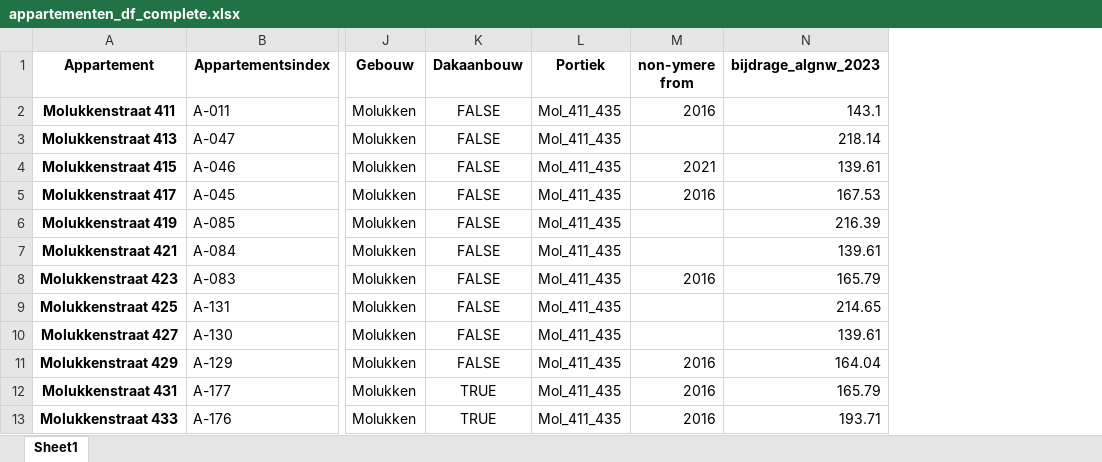
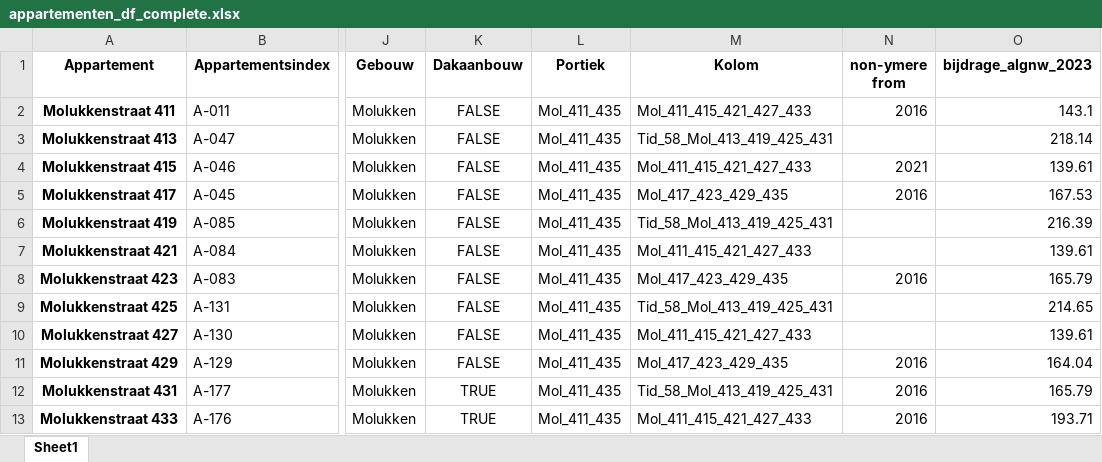
Before and after one commit to oranguh/vve_piramide, an Excel workbook: datasets/appartementen_df_complete.xlsx, sheet Sheet1, drawn as a sheet; only a part is shown, gaps mark what is left out; values as stored, in another font and other column widths than the file's, no borders; the diff names each change by its address in the sheet, - before the commit and + after, or states it on an @@ line.

Commit message:
kolommen

```diff
--- a/datasets/appartementen_df_complete.xlsx (sheet Sheet1)
+++ b/datasets/appartementen_df_complete.xlsx (sheet Sheet1)
+column M (Kolom), rows 2-13: Mol_411_415_421_427_433 | Tid_58_Mol_413_419_425_431 | Mol_411_415_421_427_433 | Mol_417_423_429_435 | Tid_58_Mol_413_419_425_431 | Mol_411_415_421_427_433 | Mol_417_423_429_435 | Tid_58_Mol_413_419_425_431 | Mol_411_415_421_427_433 | Mol_417_423_429_435 | Tid_58_Mol_413_419_425_431 | Mol_411_415_421_427_433
```
Also changed, not shown: 6 other files.
